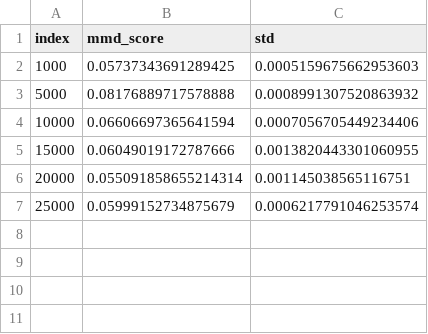
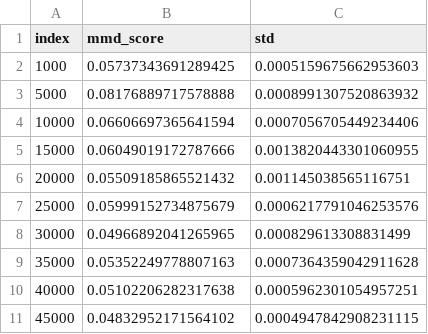
Before and after one commit to ShiboXing/Improved-3dbraingen, a CSV file: wl_checkpoint_mse/multiscale_mmd.csv, drawn as a sheet.

```diff
--- a/wl_checkpoint_mse/multiscale_mmd.csv
+++ b/wl_checkpoint_mse/multiscale_mmd.csv
@@ -5,3 +5,7 @@ index,mmd_score,std
 15000,0.06049019172787666,0.0013820443301060955
-20000,0.055091858655214314,0.001145038565116751
-25000,0.05999152734875679,0.0006217791046253574
+20000,0.05509185865521432,0.001145038565116751
+25000,0.05999152734875679,0.0006217791046253576
+30000,0.04966892041265965,0.000829613308831499
+35000,0.05352249778807163,0.0007364359042911628
+40000,0.05102206282317638,0.0005962301054957251
+45000,0.04832952171564102,0.0004947842908231115
```
Also changed, not shown: alpha_checkpoint_2/multiscale_mmd.csv, 7 other files.
